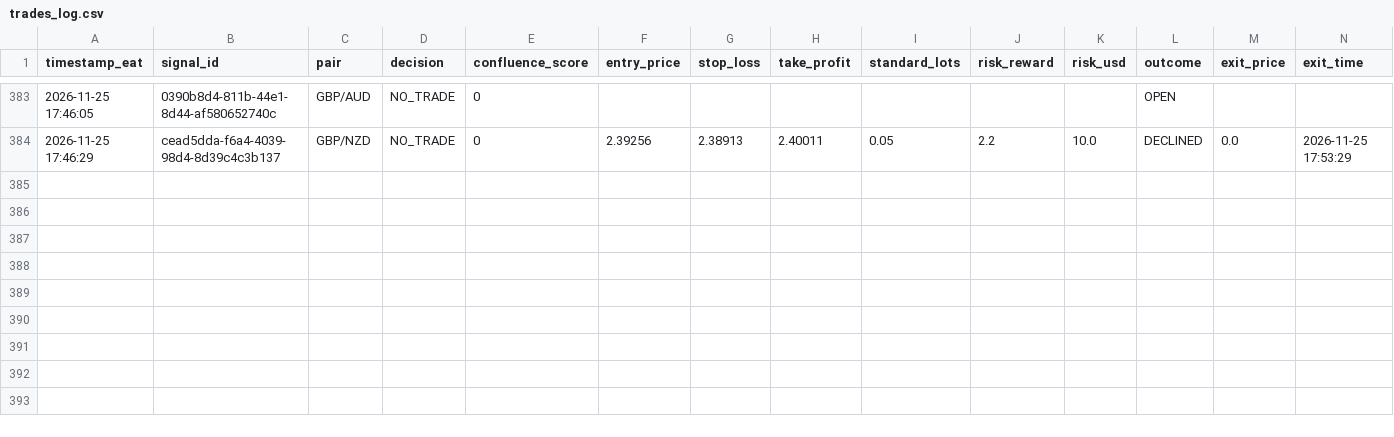
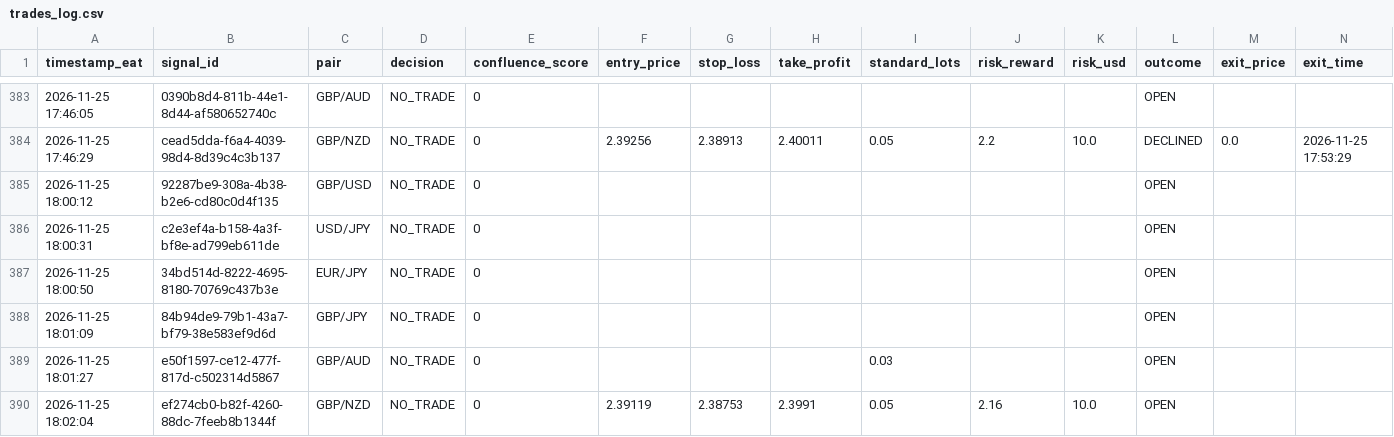
Before and after one commit to Kidu27/ai-trading-copilot, a CSV file: trades_log.csv, drawn as a sheet; only a part is shown, gaps mark what is left out; rows hold the shown columns only; the diff names each change by its address in the sheet, - before the commit and + after, or states it on an @@ line.

Commit message:
[memory] Scan cycle completed & outcomes tracked (trades_log.csv)

```diff
--- a/trades_log.csv
+++ b/trades_log.csv
+row 385: 2026-11-25 18:00:12 | 92287be9-308a-4b38-b2e6-cd80c0d4f135 | GBP/USD | NO_TRADE | 0 |  |  |  |  |  |  | OPEN
+row 386: 2026-11-25 18:00:31 | c2e3ef4a-b158-4a3f-bf8e-ad799eb611de | USD/JPY | NO_TRADE | 0 |  |  |  |  |  |  | OPEN
+row 387: 2026-11-25 18:00:50 | 34bd514d-8222-4695-8180-70769c437b3e | EUR/JPY | NO_TRADE | 0 |  |  |  |  |  |  | OPEN
+row 388: 2026-11-25 18:01:09 | 84b94de9-79b1-43a7-bf79-38e583ef9d6d | GBP/JPY | NO_TRADE | 0 |  |  |  |  |  |  | OPEN
+row 389: 2026-11-25 18:01:27 | e50f1597-ce12-477f-817d-c502314d5867 | GBP/AUD | NO_TRADE | 0 |  |  |  | 0.03 |  |  | OPEN
+row 390: 2026-11-25 18:02:04 | ef274cb0-b82f-4260-88dc-7feeb8b1344f | GBP/NZD | NO_TRADE | 0 | 2.39119 | 2.38753 | 2.3991 | 0.05 | 2.16 | 10.0 | OPEN
```
